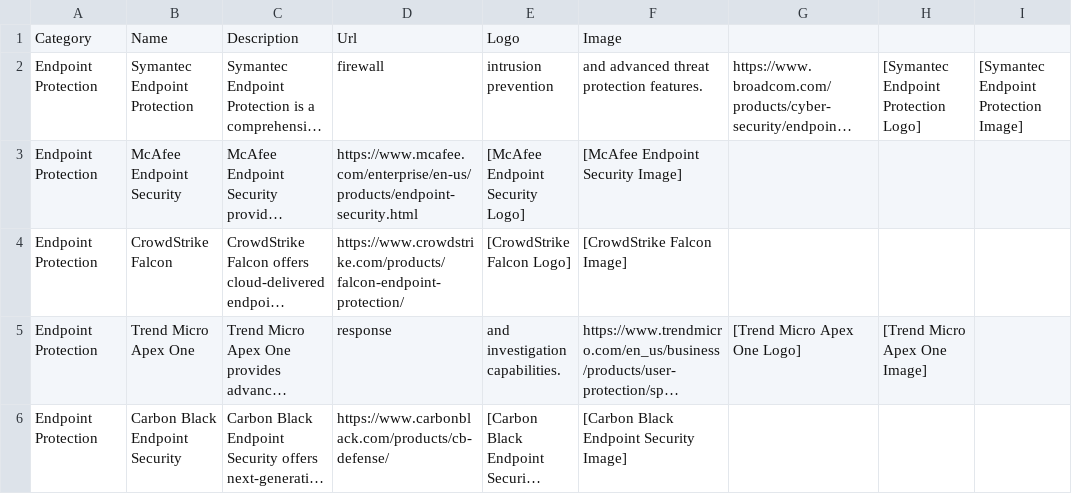
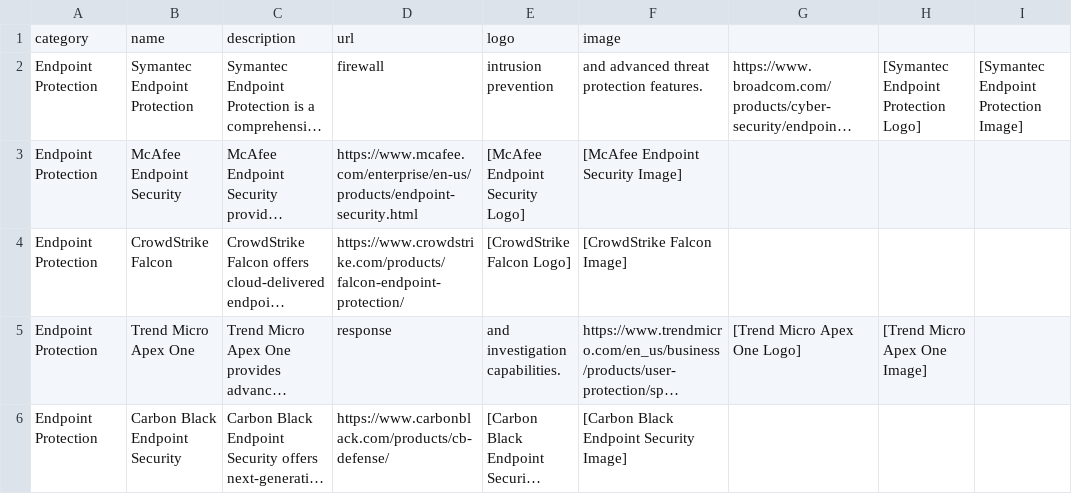
Before and after one commit to PatF3lix/CyberGuardian, a CSV file: cyberguardian-server/src/cybertools.csv, drawn as a sheet; only a part is shown; long unchanged cells end in …; removed rows and columns are numbered as before the commit, all else as after; the diff names each change by its address in the sheet, - before the commit and + after, or states it on an @@ line.

Commit message:
rename the props field in Cybertools to lowercase

```diff
--- a/cyberguardian-server/src/cybertools.csv
+++ b/cyberguardian-server/src/cybertools.csv
-row 1: Category | Name | Description | Url | Logo | Image
+row 1: category | name | description | url | logo | image
```
Also changed, not shown: 6 other files.
